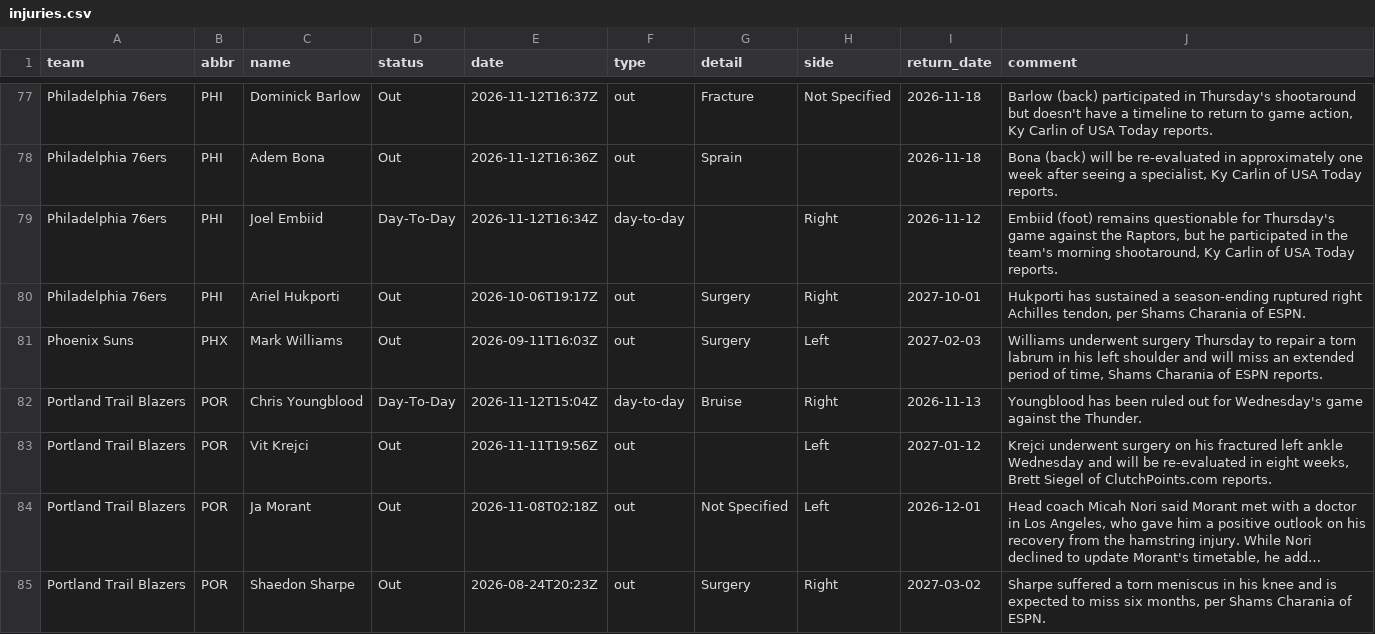
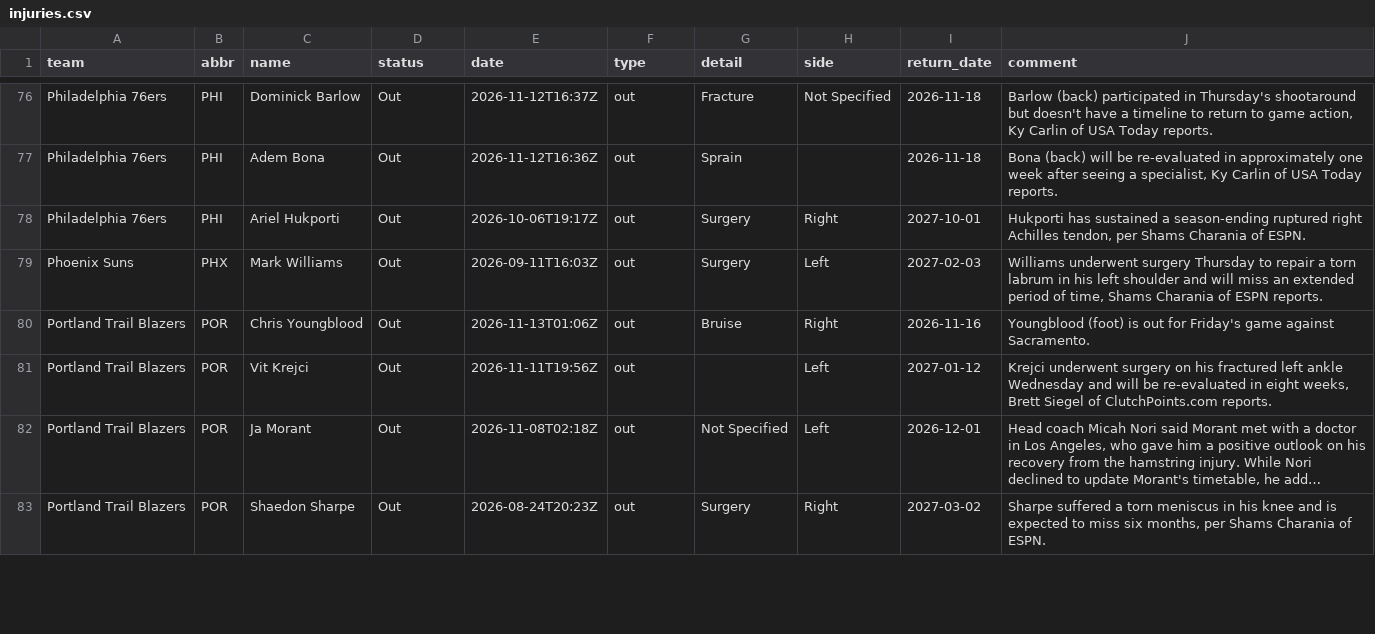
Before and after one commit to jvector26/JIMBO, a CSV file: live/2026/injuries.csv, drawn as a sheet; only a part is shown, gaps mark what is left out; long unchanged cells end in …; the diff covers the shown part only.

```diff
--- a/live/2026/injuries.csv
+++ b/live/2026/injuries.csv
@@ -78,6 +77,5 @@ Philadelphia 76ers,PHI,Dominick Barlow,Out,2026-11-12T16:37Z,out,Fracture,Not Sp
 Philadelphia 76ers,PHI,Adem Bona,Out,2026-11-12T16:36Z,out,Sprain,,2026-11-18,"Bona (back) will be re-evaluated in approximately one week after seeing a specialist, Ky Carlin of USA Today reports."
-Philadelphia 76ers,PHI,Joel Embiid,Day-To-Day,2026-11-12T16:34Z,day-to-day,,Right,2026-11-12,"Embiid (foot) remains questionable for Thursday's game against the Raptors, but he participated in the team's morning shootaround, Ky Carlin of USA Today reports."
 Philadelphia 76ers,PHI,Ariel Hukporti,Out,2026-10-06T19:17Z,out,Surgery,Right,2027-10-01,"Hukporti has sustained a season-ending ruptured right Achilles tendon, per Shams Charania of ESPN."
 Phoenix Suns,PHX,Mark Williams,Out,2026-09-11T16:03Z,out,Surgery,Left,2027-02-03,"Williams underwent surgery Thursday to repair a torn labrum in his left shoulder and will miss an extended period of time, Shams Charania of ESPN reports."
-Portland Trail Blazers,POR,Chris Youngblood,Day-To-Day,2026-11-12T15:04Z,day-to-day,Bruise,Right,2026-11-13,Youngblood has been ruled out for Wednesday's game against the Thunder.
+Portland Trail Blazers,POR,Chris Youngblood,Out,2026-11-13T01:06Z,out,Bruise,Right,2026-11-16,Youngblood (foot) is out for Friday's game against Sacramento.
 Portland Trail Blazers,POR,Vit Krejci,Out,2026-11-11T19:56Z,out,,Left,2027-01-12,"Krejci underwent surgery on his fractured left ankle Wednesday and will be re-evaluated in eight weeks, Brett Siegel of ClutchPoints.com reports."
```
Also changed, not shown: 6 added rows, 7 removed rows and 13 edited cells elsewhere in this file, live/2026/pregame.csv, live/2026/schedule.csv, 4 other files.
